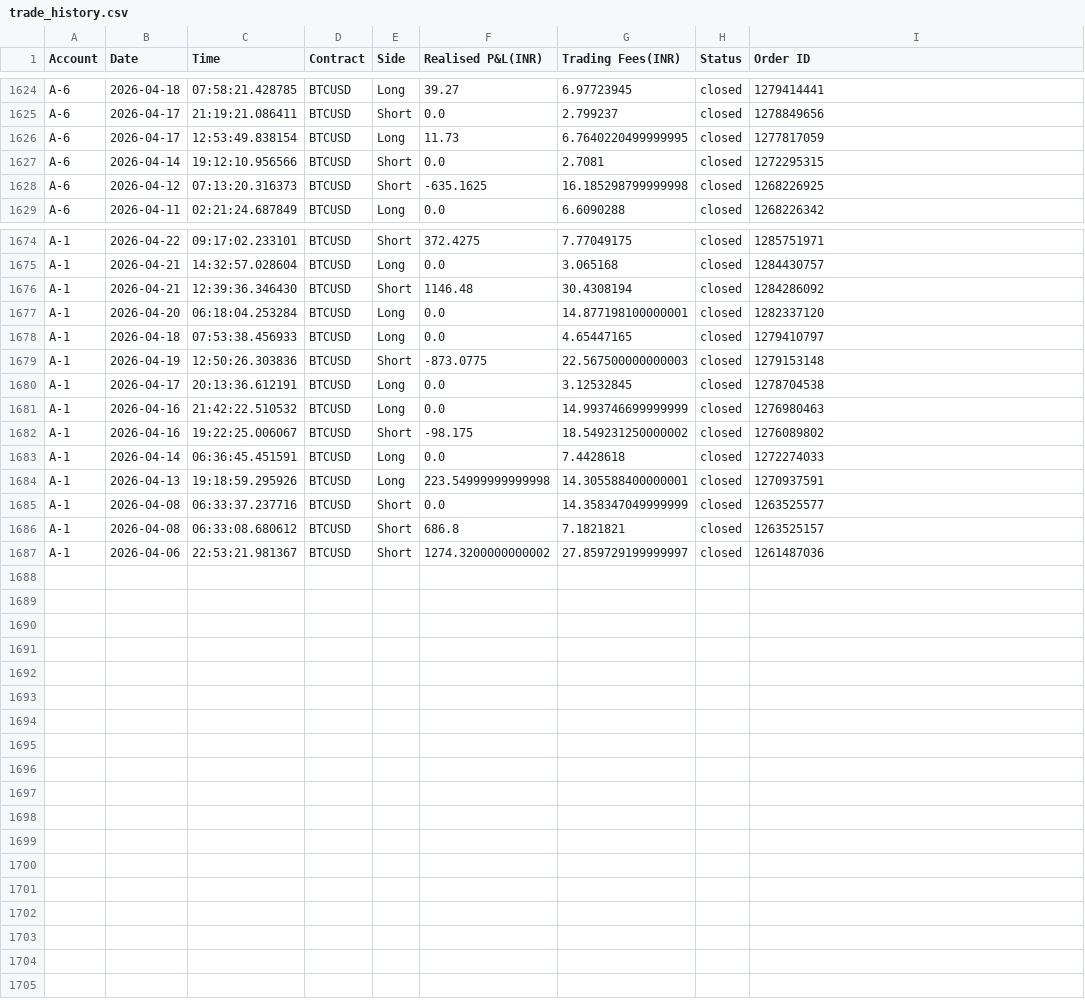
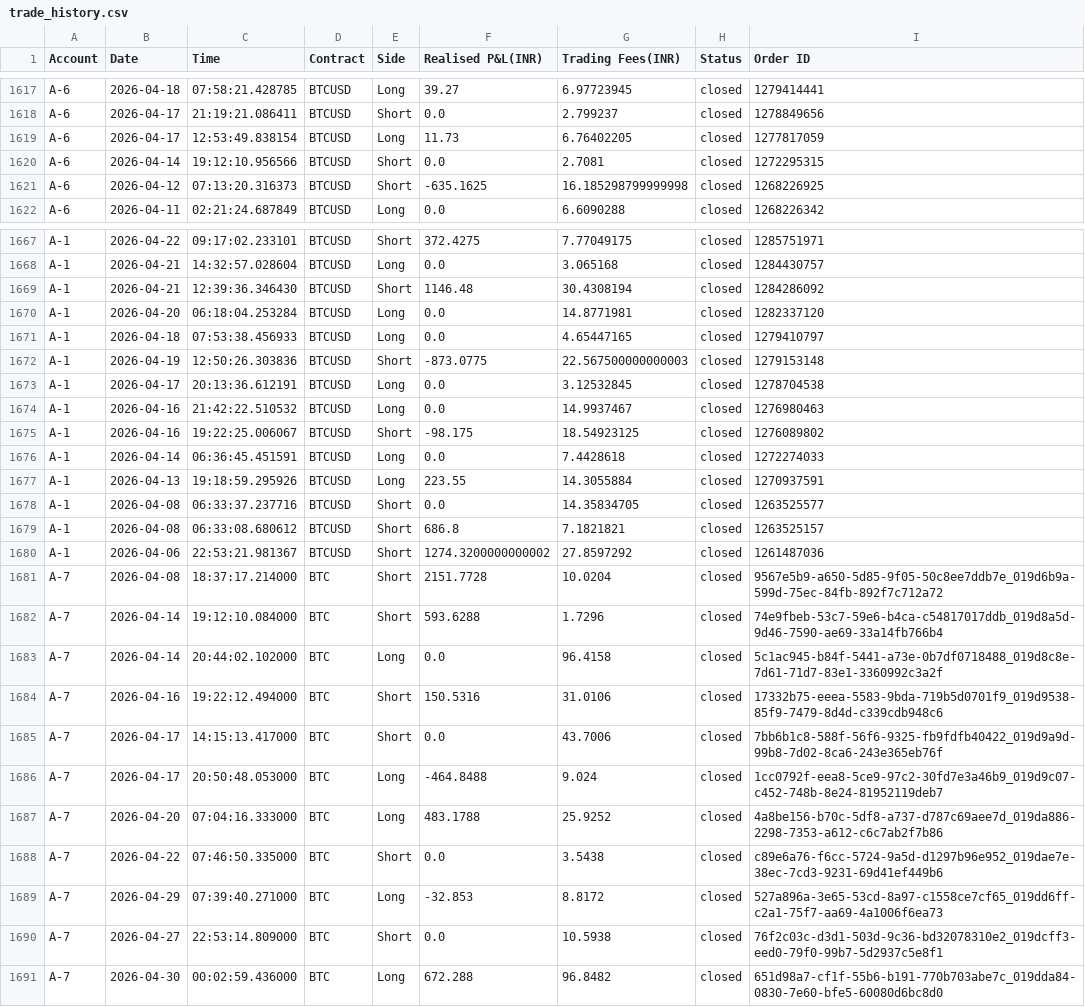
Before and after one commit to Sstendafity/trading-dashboard, a CSV file: trade_history.csv, drawn as a sheet; only a part is shown, gaps mark what is left out; the diff covers the shown part only.

Commit message:
Update trade history via App

```diff
--- a/trade_history.csv
+++ b/trade_history.csv
@@ -1625,3 +1618,3 @@ A-6,2026-04-18,07:58:21.428785,BTCUSD,Long,39.27,6.97723945,closed,1279414441
 A-6,2026-04-17,21:19:21.086411,BTCUSD,Short,0.0,2.799237,closed,1278849656
-A-6,2026-04-17,12:53:49.838154,BTCUSD,Long,11.73,6.7640220499999995,closed,1277817059
+A-6,2026-04-17,12:53:49.838154,BTCUSD,Long,11.73,6.76402205,closed,1277817059
 A-6,2026-04-14,19:12:10.956566,BTCUSD,Short,0.0,2.7081,closed,1272295315
@@ -1676,3 +1669,3 @@ A-1,2026-04-21,14:32:57.028604,BTCUSD,Long,0.0,3.065168,closed,1284430757
 A-1,2026-04-21,12:39:36.346430,BTCUSD,Short,1146.48,30.4308194,closed,1284286092
-A-1,2026-04-20,06:18:04.253284,BTCUSD,Long,0.0,14.877198100000001,closed,1282337120
+A-1,2026-04-20,06:18:04.253284,BTCUSD,Long,0.0,14.8771981,closed,1282337120
 A-1,2026-04-18,07:53:38.456933,BTCUSD,Long,0.0,4.65447165,closed,1279410797
@@ -1680,8 +1673,19 @@ A-1,2026-04-19,12:50:26.303836,BTCUSD,Short,-873.0775,22.567500000000003,closed,
 A-1,2026-04-17,20:13:36.612191,BTCUSD,Long,0.0,3.12532845,closed,1278704538
-A-1,2026-04-16,21:42:22.510532,BTCUSD,Long,0.0,14.993746699999999,closed,1276980463
-A-1,2026-04-16,19:22:25.006067,BTCUSD,Short,-98.175,18.549231250000002,closed,1276089802
+A-1,2026-04-16,21:42:22.510532,BTCUSD,Long,0.0,14.9937467,closed,1276980463
+A-1,2026-04-16,19:22:25.006067,BTCUSD,Short,-98.175,18.54923125,closed,1276089802
 A-1,2026-04-14,06:36:45.451591,BTCUSD,Long,0.0,7.4428618,closed,1272274033
-A-1,2026-04-13,19:18:59.295926,BTCUSD,Long,223.54999999999998,14.305588400000001,closed,1270937591
-A-1,2026-04-08,06:33:37.237716,BTCUSD,Short,0.0,14.358347049999999,closed,1263525577
+A-1,2026-04-13,19:18:59.295926,BTCUSD,Long,223.55,14.3055884,closed,1270937591
+A-1,2026-04-08,06:33:37.237716,BTCUSD,Short,0.0,14.35834705,closed,1263525577
 A-1,2026-04-08,06:33:08.680612,BTCUSD,Short,686.8,7.1821821,closed,1263525157
-A-1,2026-04-06,22:53:21.981367,BTCUSD,Short,1274.3200000000002,27.859729199999997,closed,1261487036
+A-1,2026-04-06,22:53:21.981367,BTCUSD,Short,1274.3200000000002,27.8597292,closed,1261487036
+A-7,2026-04-08,18:37:17.214000,BTC,Short,2151.7728,10.0204,closed,9567e5b9-a650-5d85-9f05-50c8ee7ddb7e_019d6b9a-599d-75ec-84fb-892f7c712a72
+A-7,2026-04-14,19:12:10.084000,BTC,Short,593.6288,1.7296,closed,74e9fbeb-53c7-59e6-b4ca-c54817017ddb_019d8a5d-9d46-7590-ae69-33a14fb766b4
+A-7,2026-04-14,20:44:02.102000,BTC,Long,0.0,96.4158,closed,5c1ac945-b84f-5441-a73e-0b7df0718488_019d8c8e-7d61-71d7-83e1-3360992c3a2f
+A-7,2026-04-16,19:22:12.494000,BTC,Short,150.5316,31.0106,closed,17332b75-eeea-5583-9bda-719b5d0701f9_019d9538-85f9-7479-8d4d-c339cdb948c6
+A-7,2026-04-17,14:15:13.417000,BTC,Short,0.0,43.7006,closed,7bb6b1c8-588f-56f6-9325-fb9fdfb40422_019d9a9d-99b8-7d02-8ca6-243e365eb76f
+A-7,2026-04-17,20:50:48.053000,BTC,Long,-464.8488,9.024,closed,1cc0792f-eea8-5ce9-97c2-30fd7e3a46b9_019d9c07-c452-748b-8e24-81952119deb7
+A-7,2026-04-20,07:04:16.333000,BTC,Long,483.1788,25.9252,closed,4a8be156-b70c-5df8-a737-d787c69aee7d_019da886-2298-7353-a612-c6c7ab2f7b86
+A-7,2026-04-22,07:46:50.335000,BTC,Short,0.0,3.5438,closed,c89e6a76-f6cc-5724-9a5d-d1297b96e952_019dae7e-38ec-7cd3-9231-69d41ef449b6
+A-7,2026-04-29,07:39:40.271000,BTC,Long,-32.853,8.8172,closed,527a896a-3e65-53cd-8a97-c1558ce7cf65_019dd6ff-c2a1-75f7-aa69-4a1006f6ea73
+A-7,2026-04-27,22:53:14.809000,BTC,Short,0.0,10.5938,closed,76f2c03c-d3d1-503d-9c36-bd32078310e2_019dcff3-eed0-79f0-99b7-5d2937c5e8f1
+A-7,2026-04-30,00:02:59.436000,BTC,Long,672.288,96.8482,closed,651d98a7-cf1f-55b6-b191-770b703abe7c_019dda84-0830-7e60-bfe5-60080d6bc8d0
```
Also changed, not shown: 18 edited cells elsewhere in this file.
